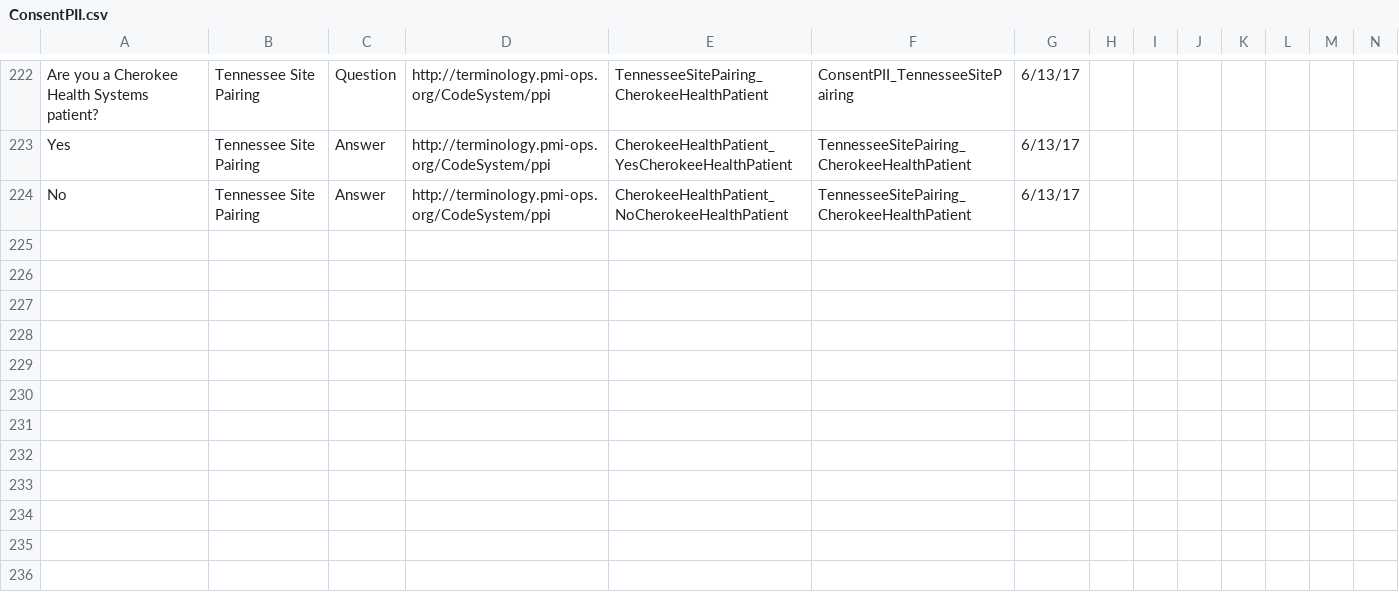
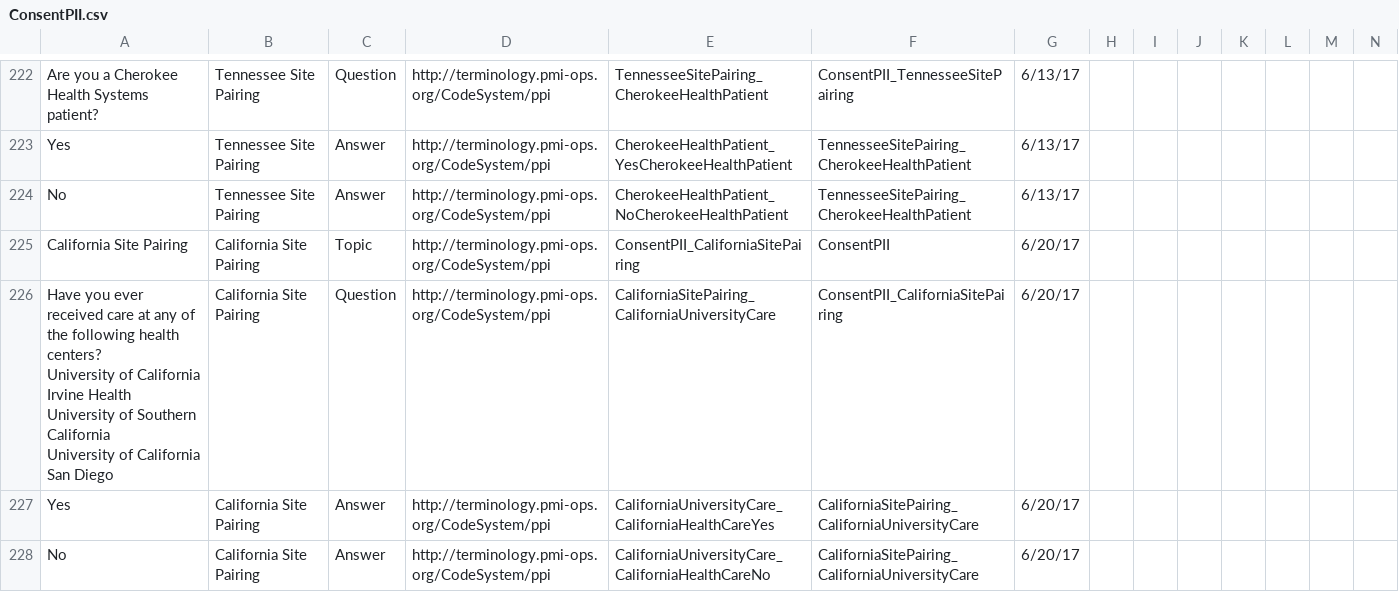
Before and after one commit to all-of-us-terminology/codebook-to-fhir, a CSV file: sheets/ConsentPII.csv, drawn as a sheet; only a part is shown, gaps mark what is left out; rows hold the shown columns only; ↵ is a line break in a cell; the diff names each change by its address in the sheet, - before the commit and + after, or states it on an @@ line.

```diff
--- a/sheets/ConsentPII.csv
+++ b/sheets/ConsentPII.csv
+row 225: California Site Pairing | California Site Pairing | Topic | http://terminology.pmi-ops.org/CodeSystem/ppi | ConsentPII_CaliforniaSitePairing | ConsentPII | 6/20/17
+row 226: Have you ever received care at any of the following health centers? ↵ University of California Irvine Health ↵ University of Southern California ↵ University of California San Diego | California Site Pairing | Question | http://terminology.pmi-ops.org/CodeSystem/ppi | CaliforniaSitePairing_CaliforniaUniversityCare | ConsentPII_CaliforniaSitePairing | 6/20/17
+row 227: Yes | California Site Pairing | Answer | http://terminology.pmi-ops.org/CodeSystem/ppi | CaliforniaUniversityCare_CaliforniaHealthCareYes | CaliforniaSitePairing_CaliforniaUniversityCare | 6/20/17
+row 228: No | California Site Pairing | Answer | http://terminology.pmi-ops.org/CodeSystem/ppi | CaliforniaUniversityCare_CaliforniaHealthCareNo | CaliforniaSitePairing_CaliforniaUniversityCare | 6/20/17
```
Also changed, not shown: 3 other files.
